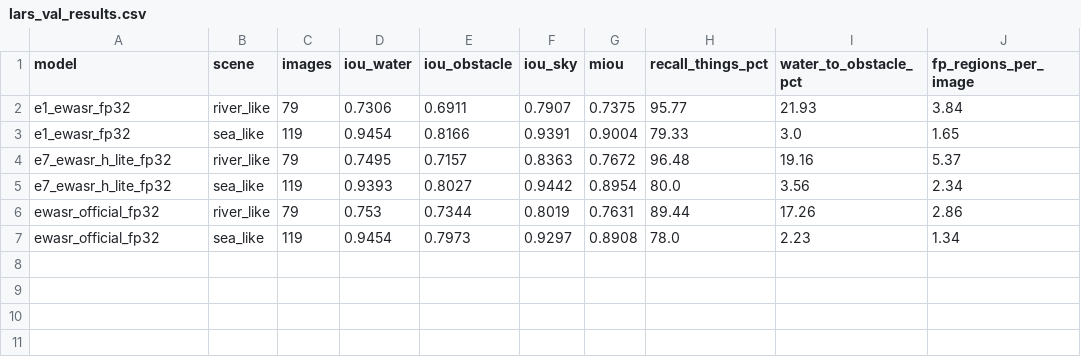
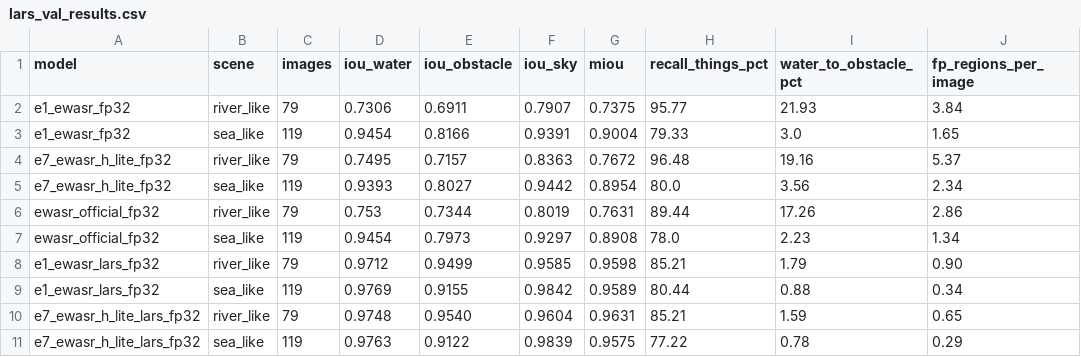
Before and after one commit to huyhau0504-cmd/WaRS, a CSV file: docs/data/lars_val_results.csv, drawn as a sheet.

```diff
--- a/docs/data/lars_val_results.csv
+++ b/docs/data/lars_val_results.csv
@@ -7 +7,5 @@ ewasr_official_fp32,river_like,79,0.753,0.7344,0.8019,0.7631,89.44,17.26,2.86
 ewasr_official_fp32,sea_like,119,0.9454,0.7973,0.9297,0.8908,78.0,2.23,1.34
+e1_ewasr_lars_fp32,river_like,79,0.9712,0.9499,0.9585,0.9598,85.21,1.79,0.90
+e1_ewasr_lars_fp32,sea_like,119,0.9769,0.9155,0.9842,0.9589,80.44,0.88,0.34
+e7_ewasr_h_lite_lars_fp32,river_like,79,0.9748,0.9540,0.9604,0.9631,85.21,1.59,0.65
+e7_ewasr_h_lite_lars_fp32,sea_like,119,0.9763,0.9122,0.9839,0.9575,77.22,0.78,0.29
```
